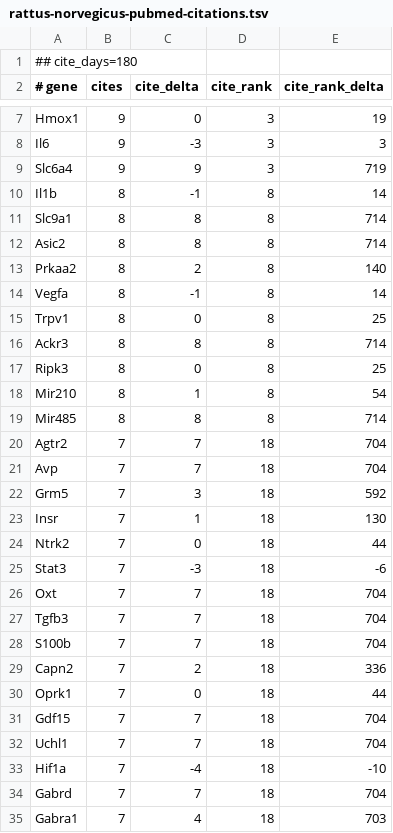
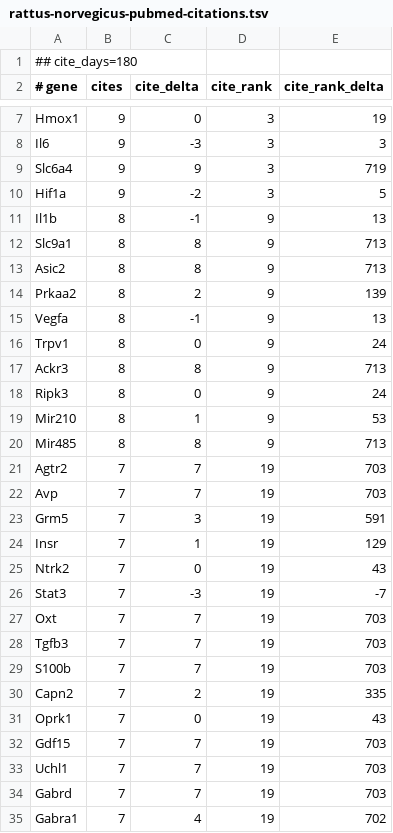
Before and after one commit to broadinstitute/gene-hints, a TSV file: data/rattus-norvegicus-pubmed-citations.tsv, drawn as a sheet; only a part is shown, gaps mark what is left out; the diff covers the shown part only.

```diff
--- a/data/rattus-norvegicus-pubmed-citations.tsv
+++ b/data/rattus-norvegicus-pubmed-citations.tsv
@@ -9,27 +9,27 @@ Il6	9	-3	3	3
 Slc6a4	9	9	3	719
-Il1b	8	-1	8	14
-Slc9a1	8	8	8	714
-Asic2	8	8	8	714
-Prkaa2	8	2	8	140
-Vegfa	8	-1	8	14
-Trpv1	8	0	8	25
-Ackr3	8	8	8	714
-Ripk3	8	0	8	25
-Mir210	8	1	8	54
-Mir485	8	8	8	714
-Agtr2	7	7	18	704
-Avp	7	7	18	704
-Grm5	7	3	18	592
-Insr	7	1	18	130
-Ntrk2	7	0	18	44
-Stat3	7	-3	18	-6
-Oxt	7	7	18	704
-Tgfb3	7	7	18	704
-S100b	7	7	18	704
-Capn2	7	2	18	336
-Oprk1	7	0	18	44
-Gdf15	7	7	18	704
-Uchl1	7	7	18	704
-Hif1a	7	-4	18	-10
-Gabrd	7	7	18	704
-Gabra1	7	4	18	703
+Hif1a	9	-2	3	5
+Il1b	8	-1	9	13
+Slc9a1	8	8	9	713
+Asic2	8	8	9	713
+Prkaa2	8	2	9	139
+Vegfa	8	-1	9	13
+Trpv1	8	0	9	24
+Ackr3	8	8	9	713
+Ripk3	8	0	9	24
+Mir210	8	1	9	53
+Mir485	8	8	9	713
+Agtr2	7	7	19	703
+Avp	7	7	19	703
+Grm5	7	3	19	591
+Insr	7	1	19	129
+Ntrk2	7	0	19	43
+Stat3	7	-3	19	-7
+Oxt	7	7	19	703
+Tgfb3	7	7	19	703
+S100b	7	7	19	703
+Capn2	7	2	19	335
+Oprk1	7	0	19	43
+Gdf15	7	7	19	703
+Uchl1	7	7	19	703
+Gabrd	7	7	19	703
+Gabra1	7	4	19	702
```
Also changed, not shown: 58 edited cells elsewhere in this file, data/homo-sapiens-gene-hints.tsv, data/mus-musculus-pubmed-citations.tsv.
